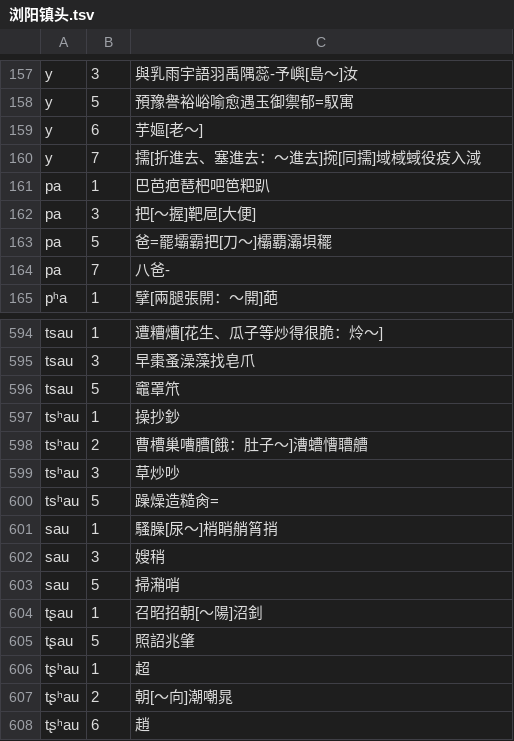
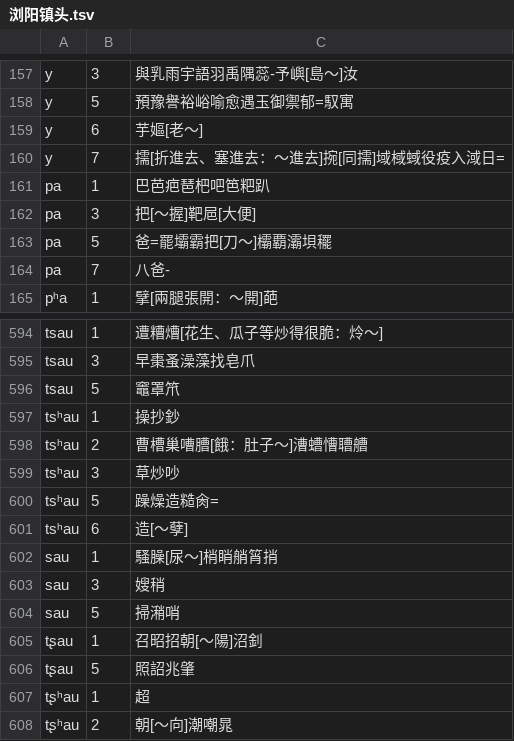
Before and after one commit to vearvip/LiuYangXiXiangHua, a TSV file: 浏阳镇头.tsv, drawn as a sheet; only a part is shown, gaps mark what is left out; the shorter side is filled out with more unchanged rows.

Commit message:
Update 浏阳镇头.tsv

```diff
--- a/浏阳镇头.tsv
+++ b/浏阳镇头.tsv
@@ -159,3 +159,3 @@ y	5	預豫譽裕峪喻愈遇玉御禦郁=馭寓
 y	6	芋嫗[老～]
-y	7	擩[折進去、塞進去：～進去]捥[同擩]域棫蜮役疫入淢
+y	7	擩[折進去、塞進去：～進去]捥[同擩]域棫蜮役疫入淢日=
 pa	1	巴芭疤琶杷吧笆粑趴
@@ -600,2 +600,3 @@ tsʰau	3	草炒吵
 tsʰau	5	躁燥造糙肏=
+tsʰau	6	造[～孽]
 sau	1	騷臊[尿～]梢睄艄筲捎
```
